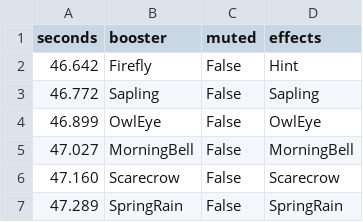
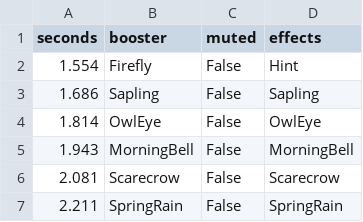
Before and after one commit to crazyniu/game, a CSV file: docs/work-log/hint-and-sleep-feedback/evidence/booster-sounds-audible.csv, drawn as a sheet.

Commit message:
Record merged feedback acceptance and timed evidence

```diff
--- a/docs/work-log/hint-and-sleep-feedback/evidence/booster-sounds-audible.csv
+++ b/docs/work-log/hint-and-sleep-feedback/evidence/booster-sounds-audible.csv
@@ -1,7 +1,7 @@
 seconds,booster,muted,effects
-46.642,Firefly,False,Hint
-46.772,Sapling,False,Sapling
-46.899,OwlEye,False,OwlEye
-47.027,MorningBell,False,MorningBell
-47.160,Scarecrow,False,Scarecrow
-47.289,SpringRain,False,SpringRain
+1.554,Firefly,False,Hint
+1.686,Sapling,False,Sapling
+1.814,OwlEye,False,OwlEye
+1.943,MorningBell,False,MorningBell
+2.081,Scarecrow,False,Scarecrow
+2.211,SpringRain,False,SpringRain
```
Also changed, not shown: docs/work-log/hint-and-sleep-feedback/evidence/sleep-timing.csv, 5 other files.
